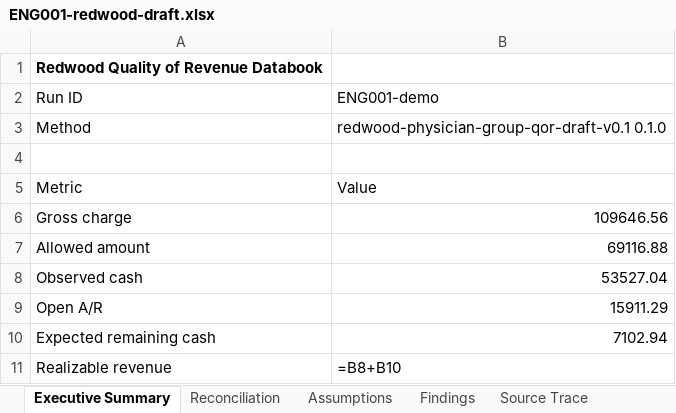
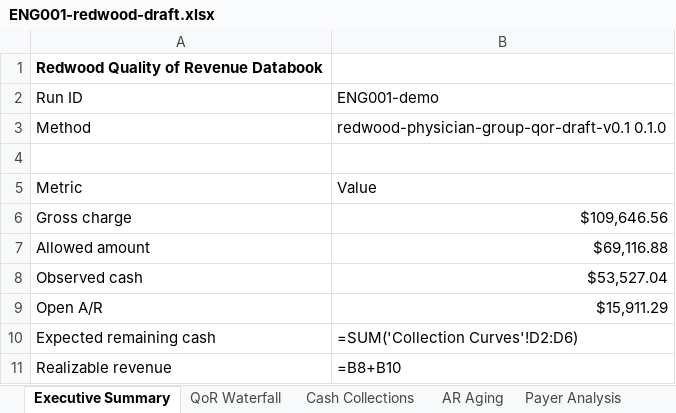
Before and after one commit to phemik-dev/ProjectRedwood, an Excel workbook: artifacts/ENG001-redwood-draft.xlsx, sheet Executive Summary, drawn as a sheet; values as stored, in another font and other column widths than the file's, no borders; formulas without a stored value are shown as written; the diff names each change by its address in the sheet, - before the commit and + after, or states it on an @@ line.

```diff
--- a/artifacts/ENG001-redwood-draft.xlsx (sheet Executive Summary)
+++ b/artifacts/ENG001-redwood-draft.xlsx (sheet Executive Summary)
+sheet tab: QoR Waterfall
+sheet tab: Cash Collections
+sheet tab: AR Aging
+sheet tab: Payer Analysis
-B6: 109646.56
+B6: $109,646.56
-B7: 69116.88
+B7: $69,116.88
-B8: 53527.04
+B8: $53,527.04
-B9: 15911.29
+B9: $15,911.29
-B10: 7102.94
+B10: =SUM('Collection Curves'!D2:D6)
```
Also changed, not shown: sheet Assumptions, sheet Source Trace, other sheet tabs, 17 other files.
